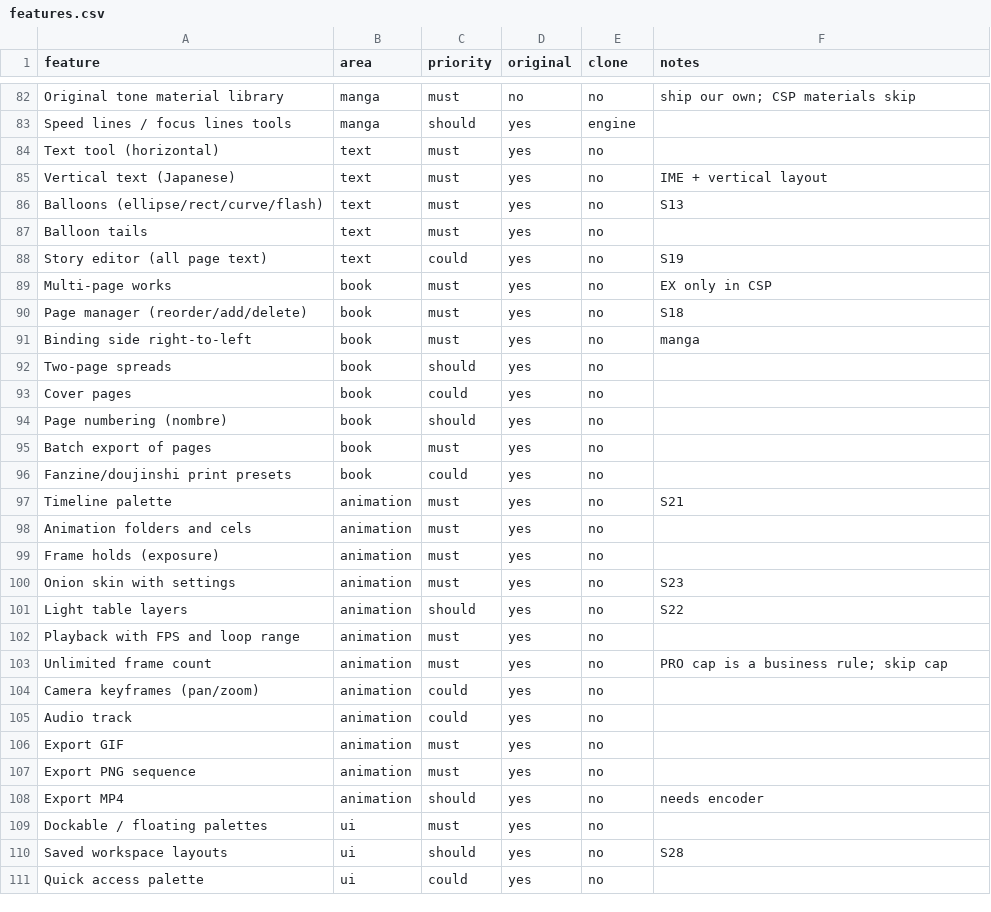
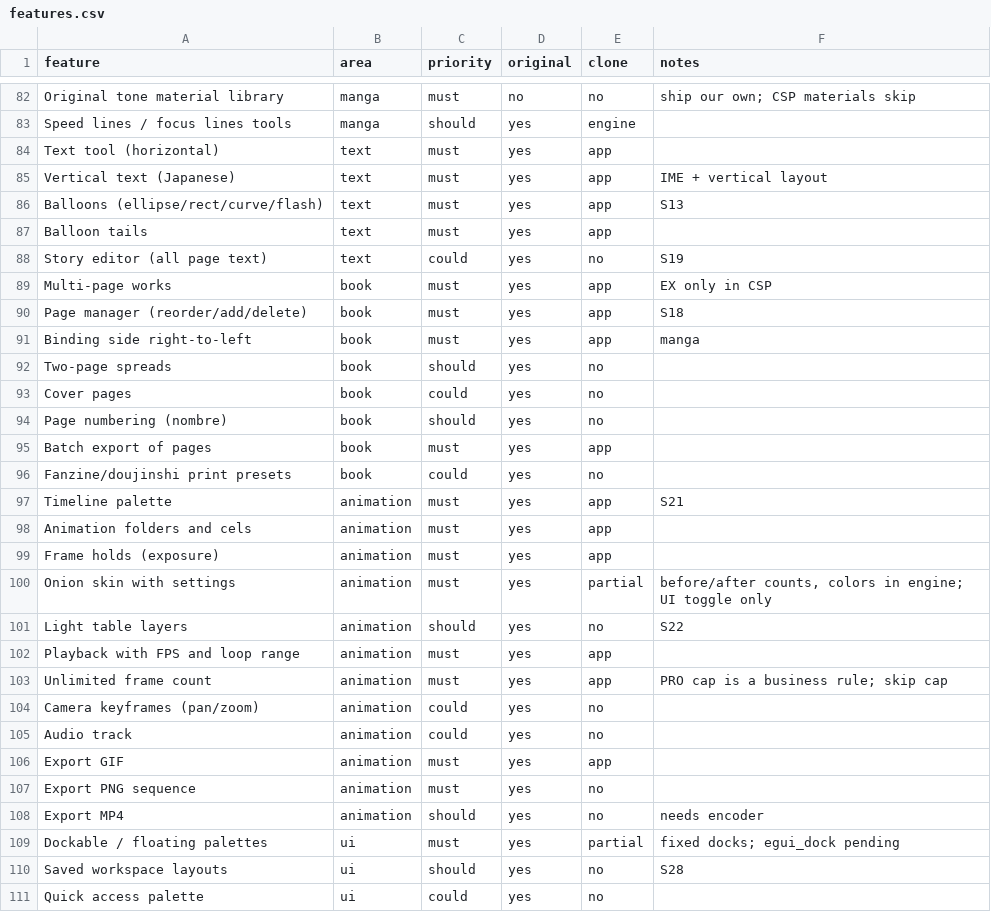
Before and after one commit to NotJuu/Inkstudio, a CSV file: replica/features.csv, drawn as a sheet; only a part is shown, gaps mark what is left out; the diff covers the shown part only.

```diff
--- a/replica/features.csv
+++ b/replica/features.csv
@@ -83,10 +83,10 @@ Original tone material library,manga,must,no,no,ship our own; CSP materials skip
 Speed lines / focus lines tools,manga,should,yes,engine,
-Text tool (horizontal),text,must,yes,no,
-Vertical text (Japanese),text,must,yes,no,IME + vertical layout
-Balloons (ellipse/rect/curve/flash),text,must,yes,no,S13
-Balloon tails,text,must,yes,no,
+Text tool (horizontal),text,must,yes,app,
+Vertical text (Japanese),text,must,yes,app,IME + vertical layout
+Balloons (ellipse/rect/curve/flash),text,must,yes,app,S13
+Balloon tails,text,must,yes,app,
 Story editor (all page text),text,could,yes,no,S19
-Multi-page works,book,must,yes,no,EX only in CSP
-Page manager (reorder/add/delete),book,must,yes,no,S18
-Binding side right-to-left,book,must,yes,no,manga
+Multi-page works,book,must,yes,app,EX only in CSP
+Page manager (reorder/add/delete),book,must,yes,app,S18
+Binding side right-to-left,book,must,yes,app,manga
 Two-page spreads,book,should,yes,no,
@@ -94,17 +94,17 @@ Cover pages,book,could,yes,no,
 Page numbering (nombre),book,should,yes,no,
-Batch export of pages,book,must,yes,no,
+Batch export of pages,book,must,yes,app,
 Fanzine/doujinshi print presets,book,could,yes,no,
-Timeline palette,animation,must,yes,no,S21
-Animation folders and cels,animation,must,yes,no,
-Frame holds (exposure),animation,must,yes,no,
-Onion skin with settings,animation,must,yes,no,S23
+Timeline palette,animation,must,yes,app,S21
+Animation folders and cels,animation,must,yes,app,
+Frame holds (exposure),animation,must,yes,app,
+Onion skin with settings,animation,must,yes,partial,"before/after counts, colors in engine; UI toggle only"
 Light table layers,animation,should,yes,no,S22
-Playback with FPS and loop range,animation,must,yes,no,
-Unlimited frame count,animation,must,yes,no,PRO cap is a business rule; skip cap
+Playback with FPS and loop range,animation,must,yes,app,
+Unlimited frame count,animation,must,yes,app,PRO cap is a business rule; skip cap
 Camera keyframes (pan/zoom),animation,could,yes,no,
 Audio track,animation,could,yes,no,
-Export GIF,animation,must,yes,no,
+Export GIF,animation,must,yes,app,
 Export PNG sequence,animation,must,yes,no,
 Export MP4,animation,should,yes,no,needs encoder
-Dockable / floating palettes,ui,must,yes,no,
+Dockable / floating palettes,ui,must,yes,partial,fixed docks; egui_dock pending
 Saved workspace layouts,ui,should,yes,no,S28
```
Also changed, not shown: 2 added rows and 25 edited cells elsewhere in this file, 29 other files.
